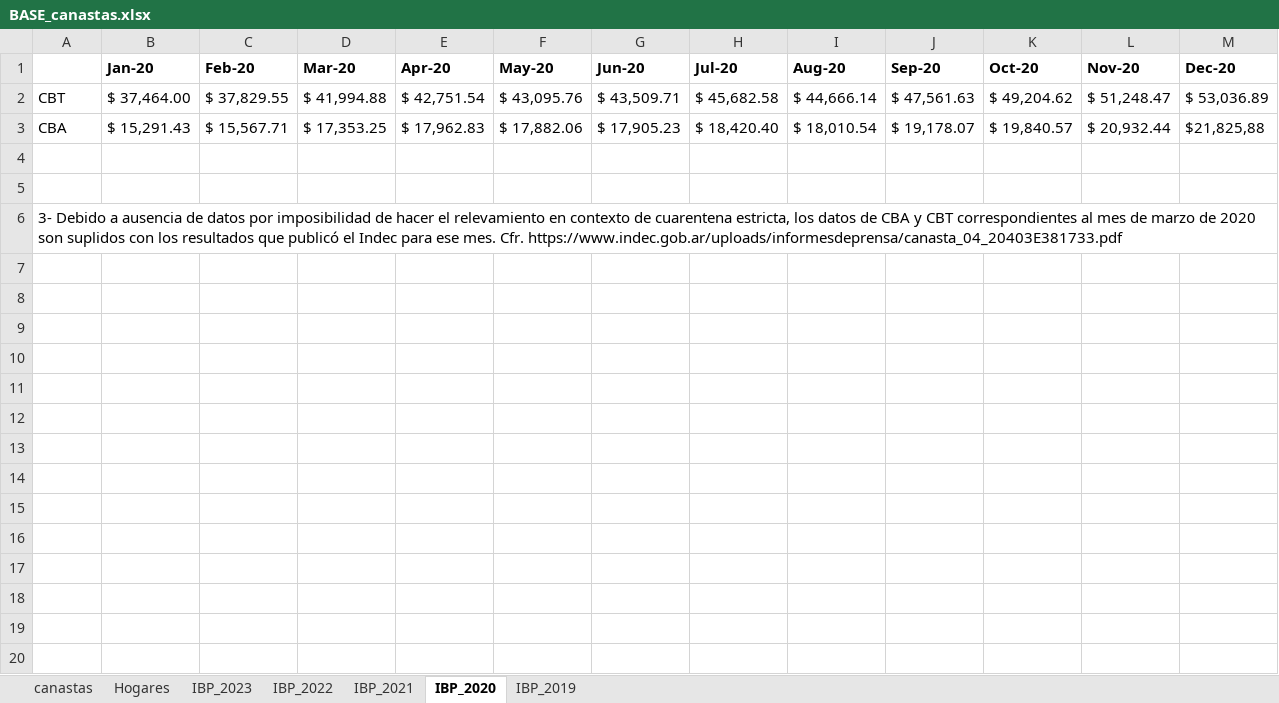
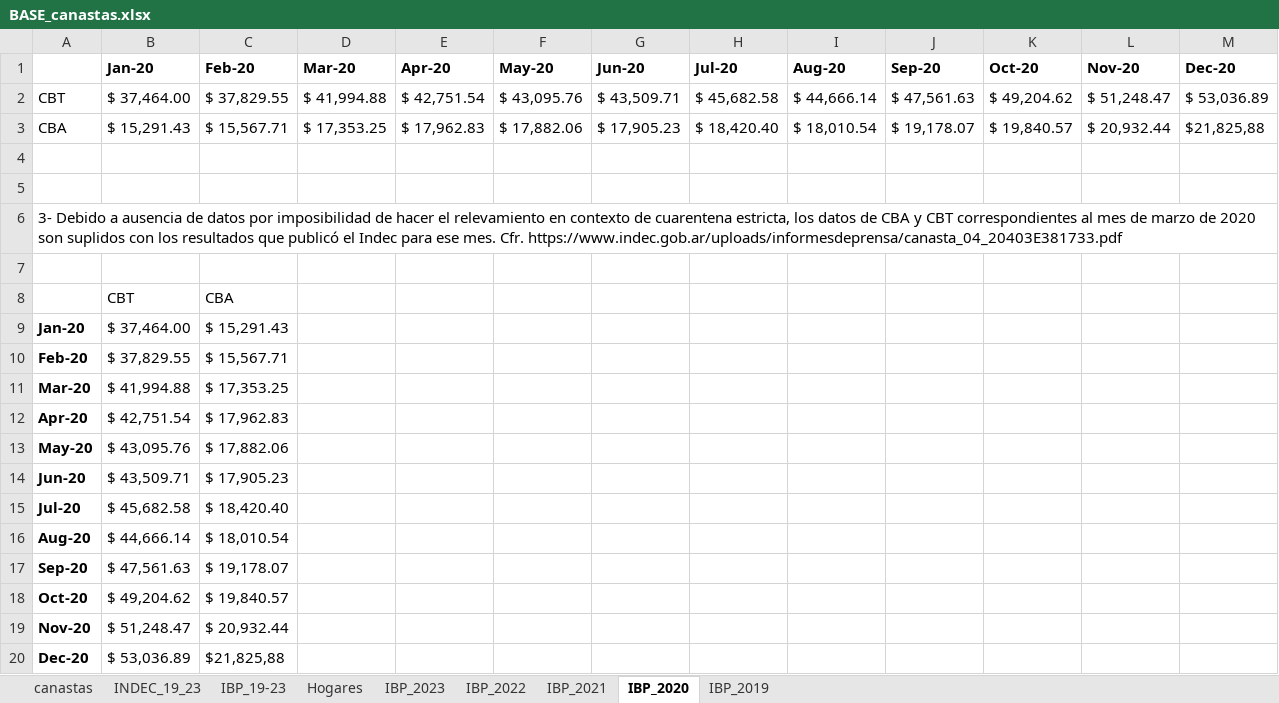
Before and after one commit to SoyAndrea/Indicadores-economicos, an Excel workbook: data/BASE_canastas.xlsx, sheet IBP_2020, drawn as a sheet; values as stored, in another font and other column widths than the file's, no borders; the diff names each change by its address in the sheet, - before the commit and + after, or states it on an @@ line.

```diff
--- a/data/BASE_canastas.xlsx (sheet IBP_2020)
+++ b/data/BASE_canastas.xlsx (sheet IBP_2020)
+sheet tab: INDEC_19_23
+sheet tab: IBP_19-23
+row 7: (empty)
+row 8:  | CBT | CBA
+row 9: Jan-20 | $ 37,464.00 | $ 15,291.43
+row 10: Feb-20 | $ 37,829.55 | $ 15,567.71
+row 11: Mar-20 | $ 41,994.88 | $ 17,353.25
+row 12: Apr-20 | $ 42,751.54 | $ 17,962.83
+row 13: May-20 | $ 43,095.76 | $ 17,882.06
+row 14: Jun-20 | $ 43,509.71 | $ 17,905.23
+row 15: Jul-20 | $ 45,682.58 | $ 18,420.40
+row 16: Aug-20 | $ 44,666.14 | $ 18,010.54
+row 17: Sep-20 | $ 47,561.63 | $ 19,178.07
+row 18: Oct-20 | $ 49,204.62 | $ 19,840.57
+row 19: Nov-20 | $ 51,248.47 | $ 20,932.44
+row 20: Dec-20 | $ 53,036.89 | $21,825,88
```
Also changed, not shown: sheet IBP_2019, sheet IBP_2021, sheet IBP_2022, sheet IBP_2023, 1 other file.
